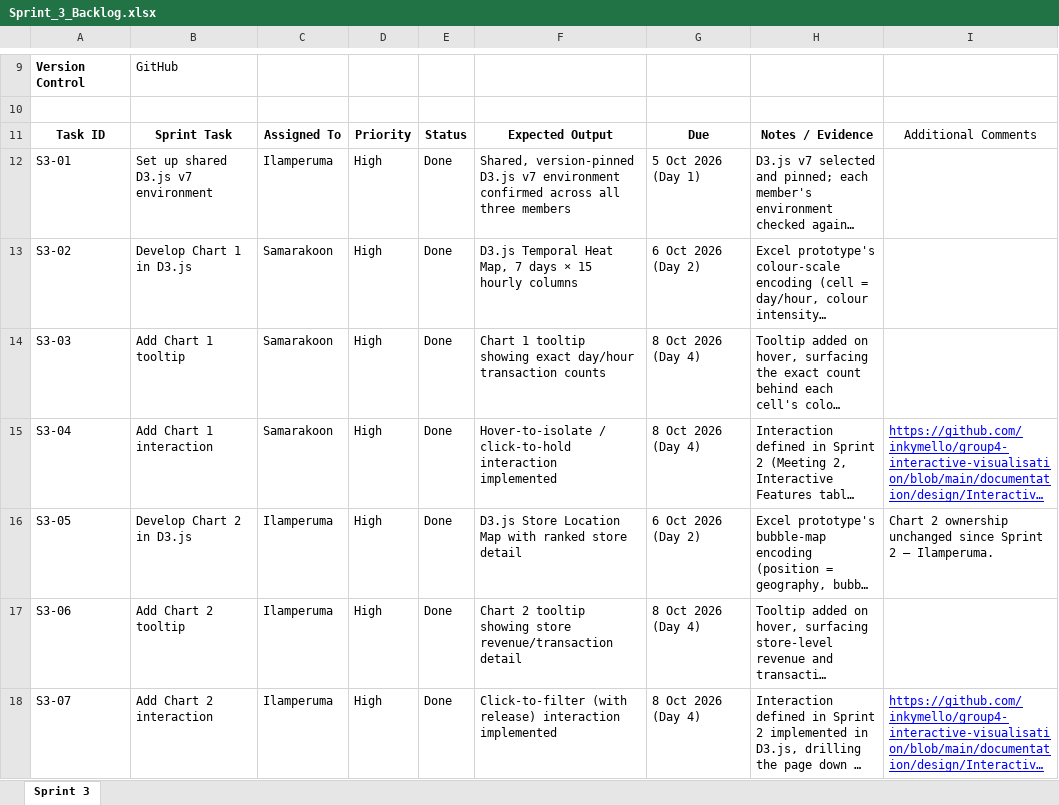
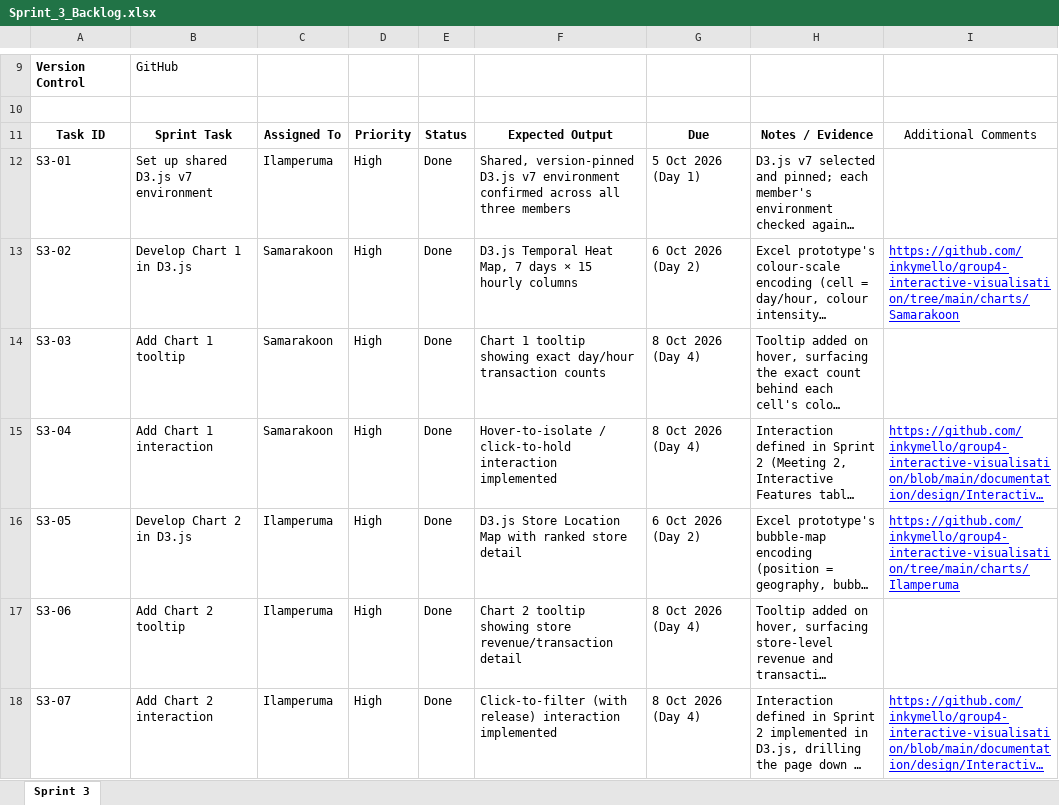
Before and after one commit to inkymello/group4-interactive-visualisation, an Excel workbook: documentation/scrum/Sprint_3_Backlog.xlsx, sheet Sprint 3, drawn as a sheet; only a part is shown, gaps mark what is left out; long unchanged cells end in …; values as stored, in another font and other column widths than the file's, no borders; table styles not drawn; the diff covers the shown part only; the diff names each change by its address in the sheet, - before the commit and + after, or states it on an @@ line.

Commit message:
Add Sprint 4 scrum documentation

```diff
--- a/documentation/scrum/Sprint_3_Backlog.xlsx (sheet Sprint 3)
+++ b/documentation/scrum/Sprint_3_Backlog.xlsx (sheet Sprint 3)
-I13: (empty)
+I13: https://github.com/inkymello/group4-interactive-visualisation/tree/main/charts/Samarakoon
-I16: Chart 2 ownership unchanged since Sprint 2 — Ilamperuma.
+I16: https://github.com/inkymello/group4-interactive-visualisation/tree/main/charts/Ilamperuma
@@ I16 underline: off → on, text colour: black → #0000FF @@
```
Also changed, not shown: 2 edited cells elsewhere in this sheet, 2 other files.
